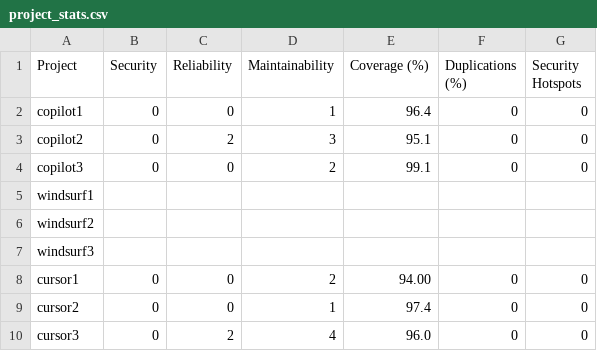
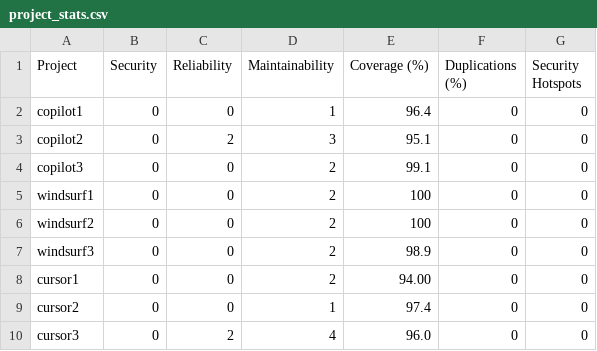
Before and after one commit to MarcecaManu/AgenticIDE-NoteAppTest, a CSV file: CRUD_2_TEST/project_stats.csv, drawn as a sheet.

```diff
--- a/CRUD_2_TEST/project_stats.csv
+++ b/CRUD_2_TEST/project_stats.csv
@@ -4,5 +4,5 @@ copilot2,0,2,3,95.1,0,0
 copilot3,0,0,2,99.1,0,0
-windsurf1,
-windsurf2,
-windsurf3,
+windsurf1,0,0,2,100,0,0
+windsurf2,0,0,2,100,0,0
+windsurf3,0,0,2,98.9,0,0
 cursor1,0,0,2,94.00,0,0
```
Also changed, not shown: CHAT_TEST/generation_stats.csv, CHAT_TEST/project_stats.csv, 12 other files.
